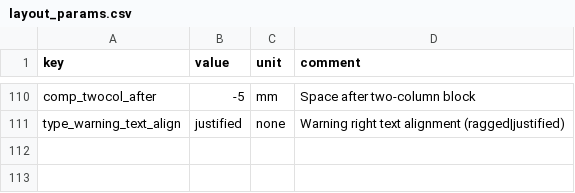
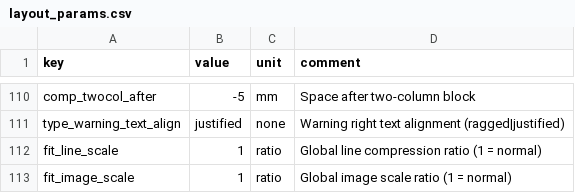
Before and after one commit to Bingboom/auto-manual, a CSV file: data/layout_params.csv, drawn as a sheet; only a part is shown, gaps mark what is left out.

```diff
--- a/data/layout_params.csv
+++ b/data/layout_params.csv
@@ -111 +111,3 @@ comp_twocol_after,-5,mm,Space after two-column block
 type_warning_text_align,justified,none,Warning right text alignment (ragged|justified)
+fit_line_scale,1,ratio,Global line compression ratio (1 = normal)
+fit_image_scale,1,ratio,Global image scale ratio (1 = normal)
```
Also changed, not shown: 14 other files.
